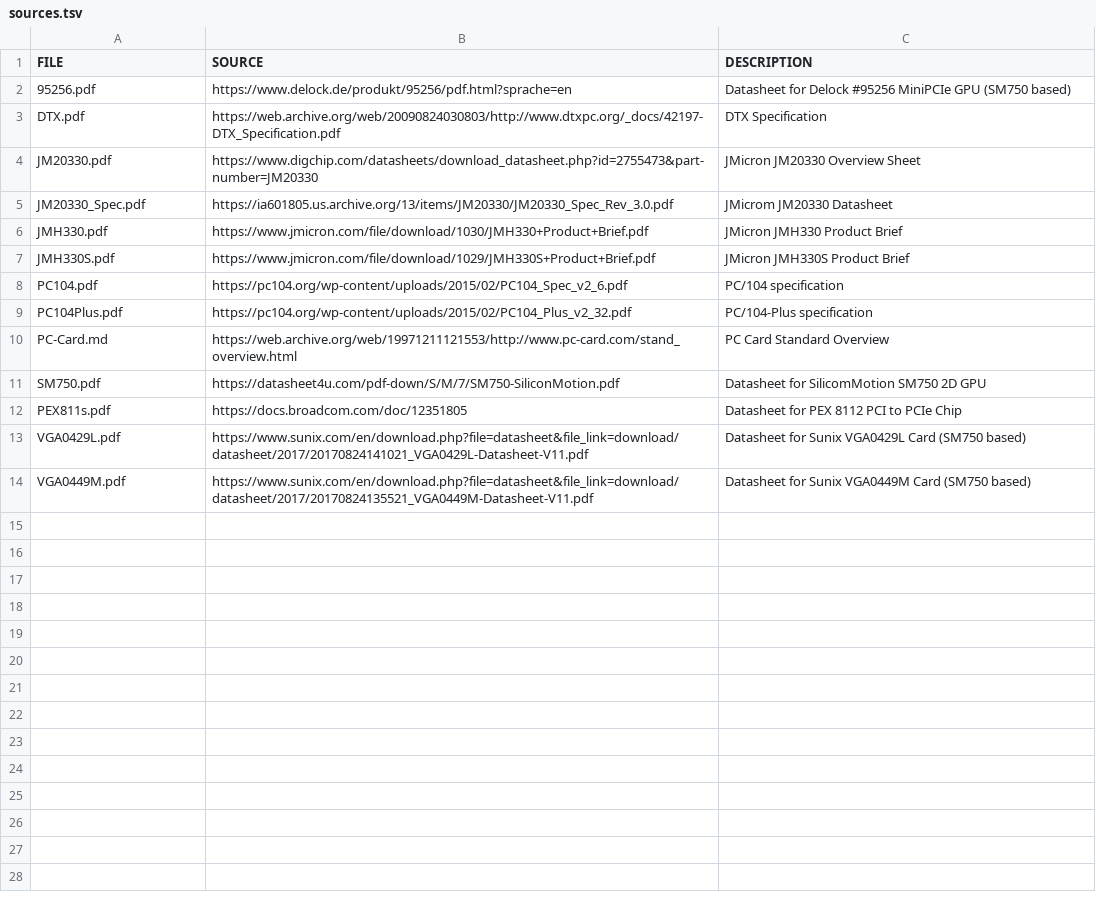
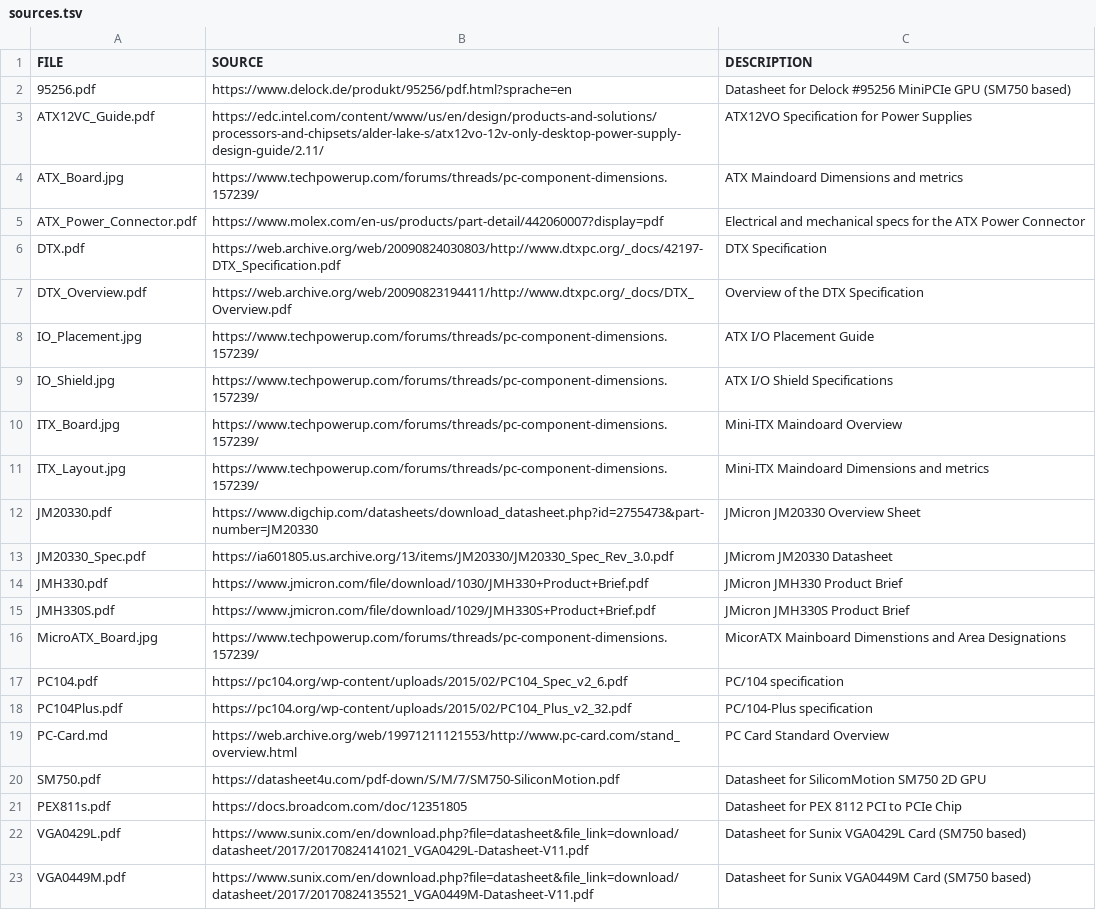
Before and after one commit to OS-1337/tiny486, a TSV file: documentation/external/sources.tsv, drawn as a sheet; the diff names each change by its address in the sheet, - before the commit and + after, or states it on an @@ line.

Commit message:
Added several specs to the /documentation/external/ directory for reference.

```diff
--- a/documentation/external/sources.tsv
+++ b/documentation/external/sources.tsv
+row 3: ATX12VC_Guide.pdf | https://edc.intel.com/content/www/us/en/design/products-and-solutions/processors-and-chipsets/alder-lake-s/atx12vo-12v-only-desktop-power-supply-design-guide/2.11/ | ATX12VO Specification for Power Supplies
+row 4: ATX_Board.jpg | https://www.techpowerup.com/forums/threads/pc-component-dimensions.157239/ | ATX Maindoard Dimensions and metrics
+row 5: ATX_Power_Connector.pdf | https://www.molex.com/en-us/products/part-detail/442060007?display=pdf | Electrical and mechanical specs for the ATX Power Connector
+row 7: DTX_Overview.pdf | https://web.archive.org/web/20090823194411/http://www.dtxpc.org/_docs/DTX_Overview.pdf | Overview of the DTX Specification
+row 8: IO_Placement.jpg | https://www.techpowerup.com/forums/threads/pc-component-dimensions.157239/ | ATX I/O Placement Guide
+row 9: IO_Shield.jpg | https://www.techpowerup.com/forums/threads/pc-component-dimensions.157239/ | ATX I/O Shield Specifications
+row 10: ITX_Board.jpg | https://www.techpowerup.com/forums/threads/pc-component-dimensions.157239/ | Mini-ITX Maindoard Overview
+row 11: ITX_Layout.jpg | https://www.techpowerup.com/forums/threads/pc-component-dimensions.157239/ | Mini-ITX Maindoard Dimensions and metrics
+row 16: MicroATX_Board.jpg | https://www.techpowerup.com/forums/threads/pc-component-dimensions.157239/ | MicorATX Mainboard Dimenstions and Area Designations
```
Also changed, not shown: 9 other files.
